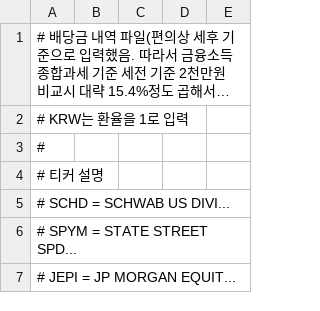
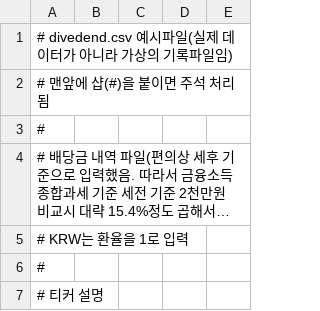
Before and after one commit to shbang-cmd/PMS_Core, a CSV file: dividend.csv, drawn as a sheet; only a part is shown; the shorter side is filled out with more unchanged rows; long unchanged cells end in …; the diff names each change by its address in the sheet, - before the commit and + after, or states it on an @@ line.

Commit message:
Example file

```diff
--- a/dividend.csv
+++ b/dividend.csv
+row 1: # divedend.csv 예시파일(실제 데이터가 아니라 가상의 기록파일임)
+row 2: # 맨앞에 샵(#)을 붙이면 주석 처리됨
+row 3: #
```
